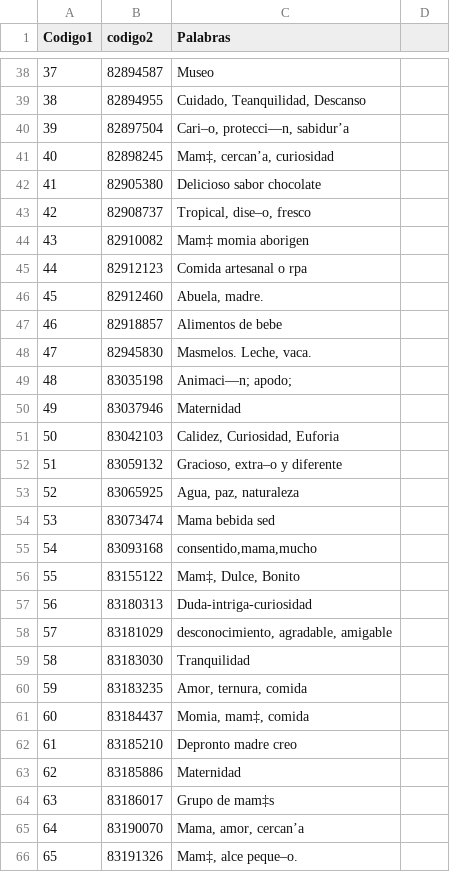
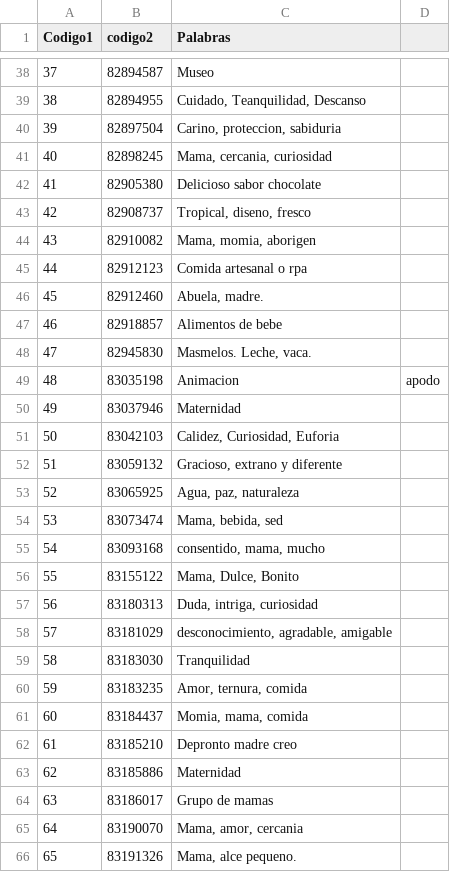
Before and after one commit to sarararu/Sara-Ramirez, a CSV file: 3palabras .csv, drawn as a sheet; only a part is shown, gaps mark what is left out; the diff covers the shown part only; the diff names each change by its address in the sheet, - before the commit and + after, or states it on an @@ line.

Commit message:
Update 3palabras .csv

```diff
--- a/3palabras .csv
+++ b/3palabras .csv
-C40 (Palabras): Cari–o, protecci—n, sabidur’a
+C40 (Palabras): Carino, proteccion, sabiduria
-C41 (Palabras): Mam‡, cercan’a, curiosidad
+C41 (Palabras): Mama, cercania, curiosidad
-C43 (Palabras): Tropical, dise–o, fresco
+C43 (Palabras): Tropical, diseno, fresco
-C44 (Palabras): Mam‡ momia aborigen
+C44 (Palabras): Mama, momia, aborigen
-C49 (Palabras): Animaci—n; apodo;
+C49 (Palabras): Animacion
-D49: (empty)
+D49: apodo
-C52 (Palabras): Gracioso, extra–o y diferente
+C52 (Palabras): Gracioso, extrano y diferente
-C54 (Palabras): Mama bebida sed
+C54 (Palabras): Mama, bebida, sed
-C55 (Palabras): consentido,mama,mucho
+C55 (Palabras): consentido, mama, mucho
-C56 (Palabras): Mam‡, Dulce, Bonito
+C56 (Palabras): Mama, Dulce, Bonito
-C57 (Palabras): Duda-intriga-curiosidad
+C57 (Palabras): Duda, intriga, curiosidad
-C61 (Palabras): Momia, mam‡, comida
+C61 (Palabras): Momia, mama, comida
-C64 (Palabras): Grupo de mam‡s
+C64 (Palabras): Grupo de mamas
-C65 (Palabras): Mama, amor, cercan’a
+C65 (Palabras): Mama, amor, cercania
-C66 (Palabras): Mam‡, alce peque–o.
+C66 (Palabras): Mama, alce pequeno.
```
Also changed, not shown: 26 edited cells elsewhere in this file.
